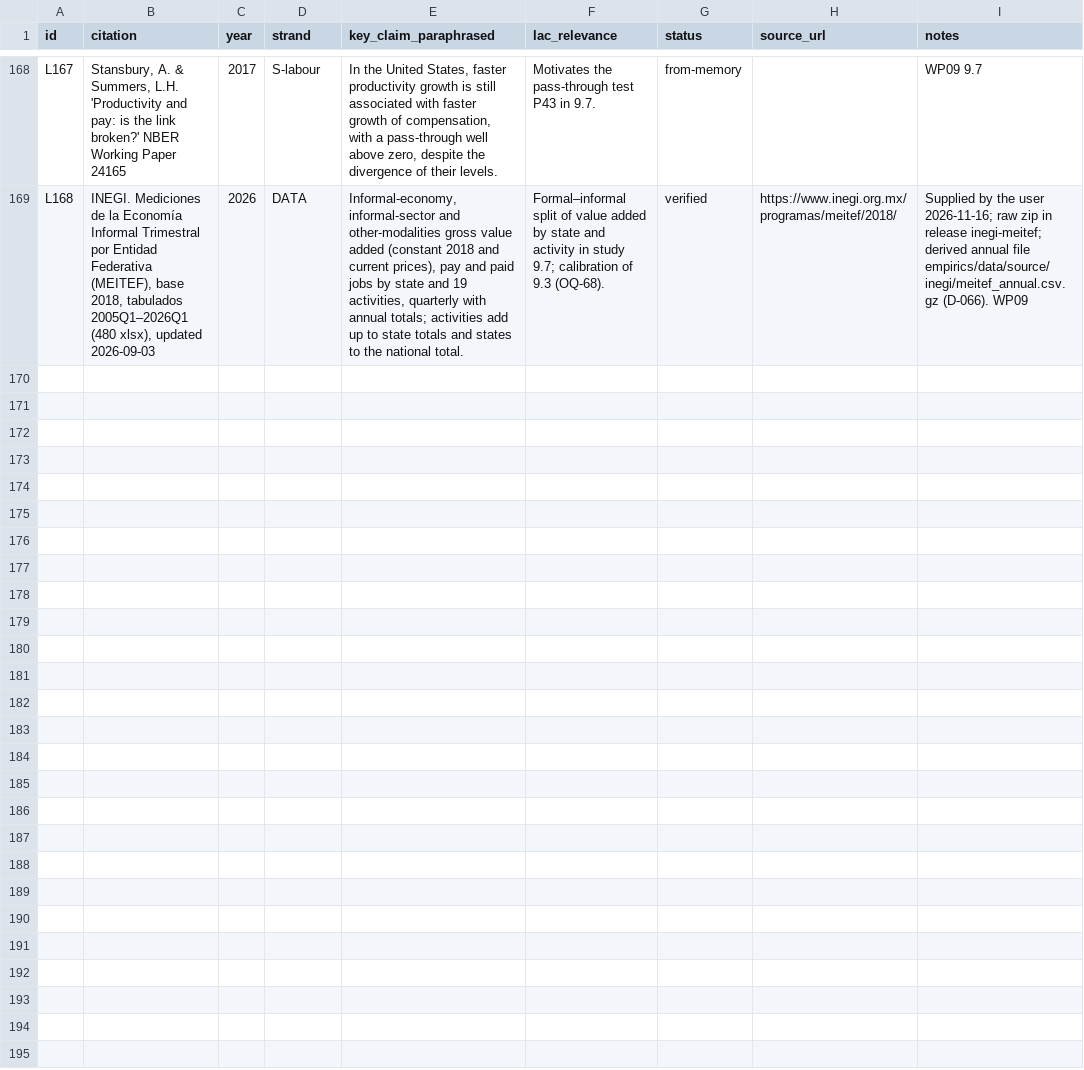
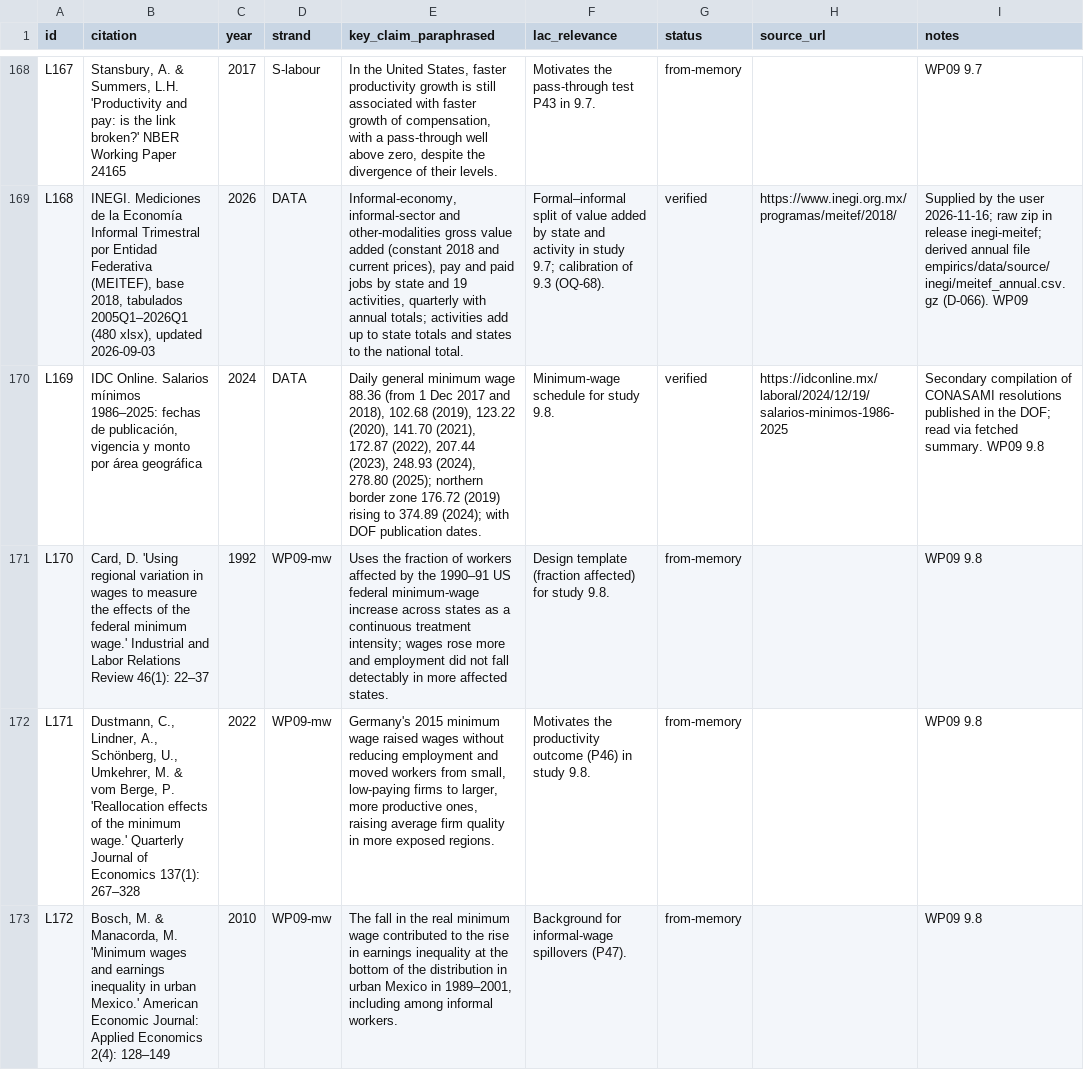
Before and after one commit to wanderdata/devtheory, a CSV file: references/literature_register.csv, drawn as a sheet; only a part is shown, gaps mark what is left out; the diff names each change by its address in the sheet, - before the commit and + after, or states it on an @@ line.

```diff
--- a/references/literature_register.csv
+++ b/references/literature_register.csv
+row 170: L169 | IDC Online. Salarios mínimos 1986–2025: fechas de publicación, vigencia y monto por área geográfica | 2024 | DATA | Daily general minimum wage 88.36 (from 1 Dec 2017 and 2018), 102.68 (2019), 123.22 (2020), 141.70 (2021), 172.87 (2022), 207.44 (2023), 248.93 (2024), 278.80 (2025); northern border zone 176.72 (2019) rising to 374.89 (2024); with DOF publication dates. | Minimum-wage schedule for study 9.8. | verified | https://idconline.mx/laboral/2024/12/19/salarios-minimos-1986-2025 | Secondary compilation of CONASAMI resolutions published in the DOF; read via fetched summary. WP09 9.8
+row 171: L170 | Card, D. 'Using regional variation in wages to measure the effects of the federal minimum wage.' Industrial and Labor Relations Review 46(1): 22–37 | 1992 | WP09-mw | Uses the fraction of workers affected by the 1990–91 US federal minimum-wage increase across states as a continuous treatment intensity; wages rose more and employment did not fall detectably in more affected states. | Design template (fraction affected) for study 9.8. | from-memory |  | WP09 9.8
+row 172: L171 | Dustmann, C., Lindner, A., Schönberg, U., Umkehrer, M. & vom Berge, P. 'Reallocation effects of the minimum wage.' Quarterly Journal of Economics 137(1): 267–328 | 2022 | WP09-mw | Germany's 2015 minimum wage raised wages without reducing employment and moved workers from small, low-paying firms to larger, more productive ones, raising average firm quality in more exposed regions. | Motivates the productivity outcome (P46) in study 9.8. | from-memory |  | WP09 9.8
+row 173: L172 | Bosch, M. & Manacorda, M. 'Minimum wages and earnings inequality in urban Mexico.' American Economic Journal: Applied Economics 2(4): 128–149 | 2010 | WP09-mw | The fall in the real minimum wage contributed to the rise in earnings inequality at the bottom of the distribution in urban Mexico in 1989–2001, including among informal workers. | Background for informal-wage spillovers (P47). | from-memory |  | WP09 9.8
```
Also changed, not shown: 5 other files.
